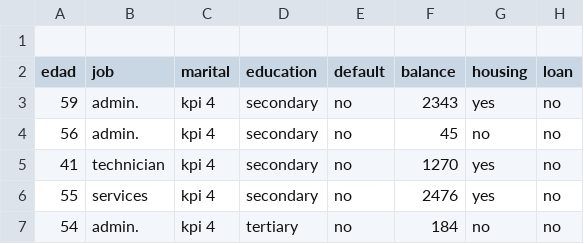
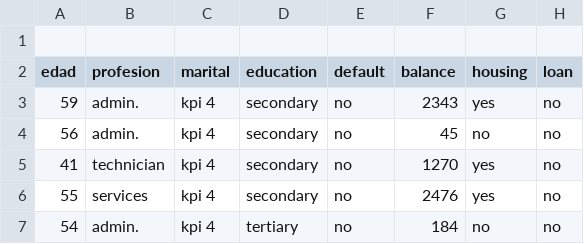
Before and after one commit to jpcorona/demoData, a CSV file: datos.csv, drawn as a sheet; only a part is shown; the diff names each change by its address in the sheet, - before the commit and + after, or states it on an @@ line.

Commit message:
Update datos.csv

```diff
--- a/datos.csv
+++ b/datos.csv
-B2: job
+B2: profesion
```
